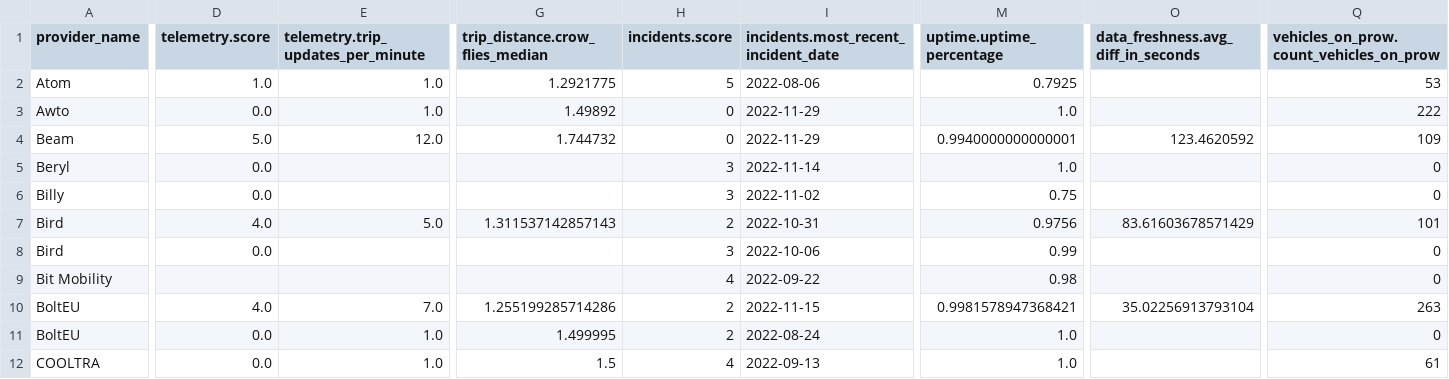
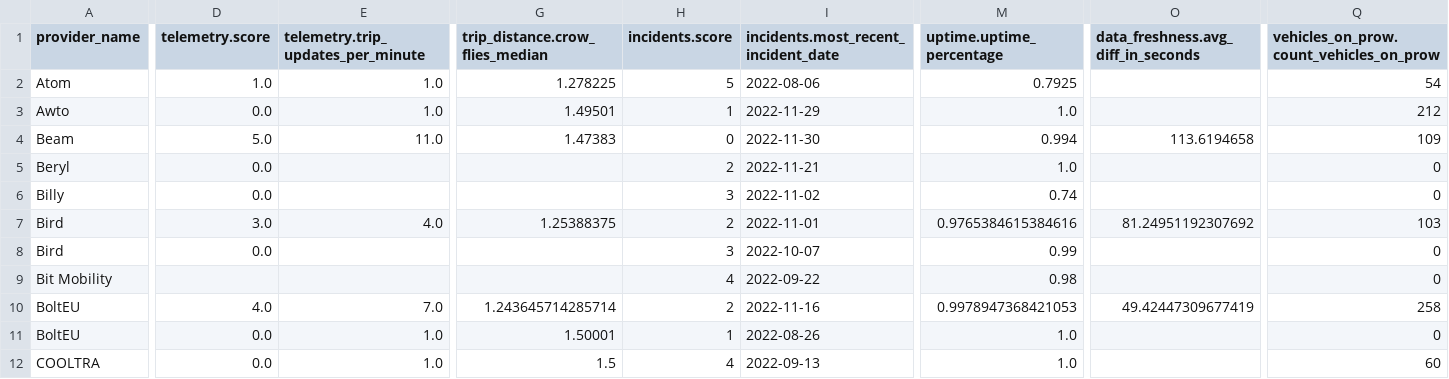
Before and after one commit to vianova-io/sli_feeds, a CSV file: sli_scores.csv, drawn as a sheet; only a part is shown, gaps mark what is left out; the diff covers the shown part only; the diff names each change by its address in the sheet, - before the commit and + after, or states it on an @@ line.

Commit message:
feat: new version of feeds SLI

```diff
--- a/sli_scores.csv
+++ b/sli_scores.csv
-G2 (trip_distance.crow_flies_median): 1.2921775
+G2 (trip_distance.crow_flies_median): 1.278225
-Q2: 53
+Q2: 54
-G3 (trip_distance.crow_flies_median): 1.49892
+G3 (trip_distance.crow_flies_median): 1.49501
-H3 (incidents.score): 0
+H3 (incidents.score): 1
-Q3: 222
+Q3: 212
-E4: 12.0
+E4: 11.0
-G4 (trip_distance.crow_flies_median): 1.744732
+G4 (trip_distance.crow_flies_median): 1.47383
-I4: 2022-11-29
+I4: 2022-11-30
-M4 (uptime.uptime_percentage): 0.9940000000000001
+M4 (uptime.uptime_percentage): 0.994
-O4: 123.4620592
+O4: 113.6194658
-H5 (incidents.score): 3
+H5 (incidents.score): 2
-I5: 2022-11-14
+I5: 2022-11-21
-M6 (uptime.uptime_percentage): 0.75
+M6 (uptime.uptime_percentage): 0.74
-D7 (telemetry.score): 4.0
+D7 (telemetry.score): 3.0
-E7: 5.0
+E7: 4.0
-G7 (trip_distance.crow_flies_median): 1.311537142857143
+G7 (trip_distance.crow_flies_median): 1.25388375
-I7: 2022-10-31
+I7: 2022-11-01
-M7 (uptime.uptime_percentage): 0.9756
+M7 (uptime.uptime_percentage): 0.9765384615384616
-O7: 83.61603678571429
+O7: 81.24951192307692
-Q7: 101
+Q7: 103
-I8: 2022-10-06
+I8: 2022-10-07
-G10 (trip_distance.crow_flies_median): 1.255199285714286
+G10 (trip_distance.crow_flies_median): 1.243645714285714
-I10: 2022-11-15
+I10: 2022-11-16
-M10 (uptime.uptime_percentage): 0.9981578947368421
+M10 (uptime.uptime_percentage): 0.9978947368421053
-O10: 35.02256913793104
+O10: 49.42447309677419
-Q10: 263
+Q10: 258
-G11 (trip_distance.crow_flies_median): 1.499995
+G11 (trip_distance.crow_flies_median): 1.50001
-H11 (incidents.score): 2
+H11 (incidents.score): 1
-I11: 2022-08-24
+I11: 2022-08-26
-Q12: 61
+Q12: 60
```
Also changed, not shown: 1 added row, 1 removed row and 119 edited cells elsewhere in this file, 1 other file.
